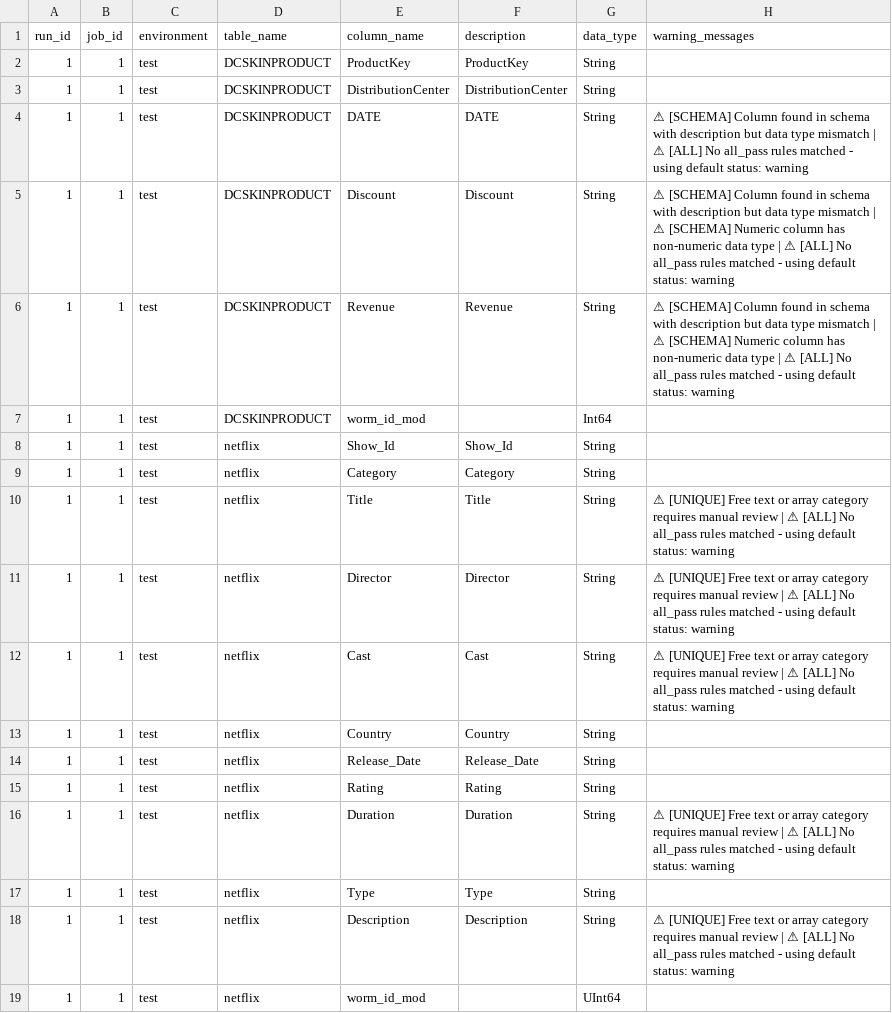
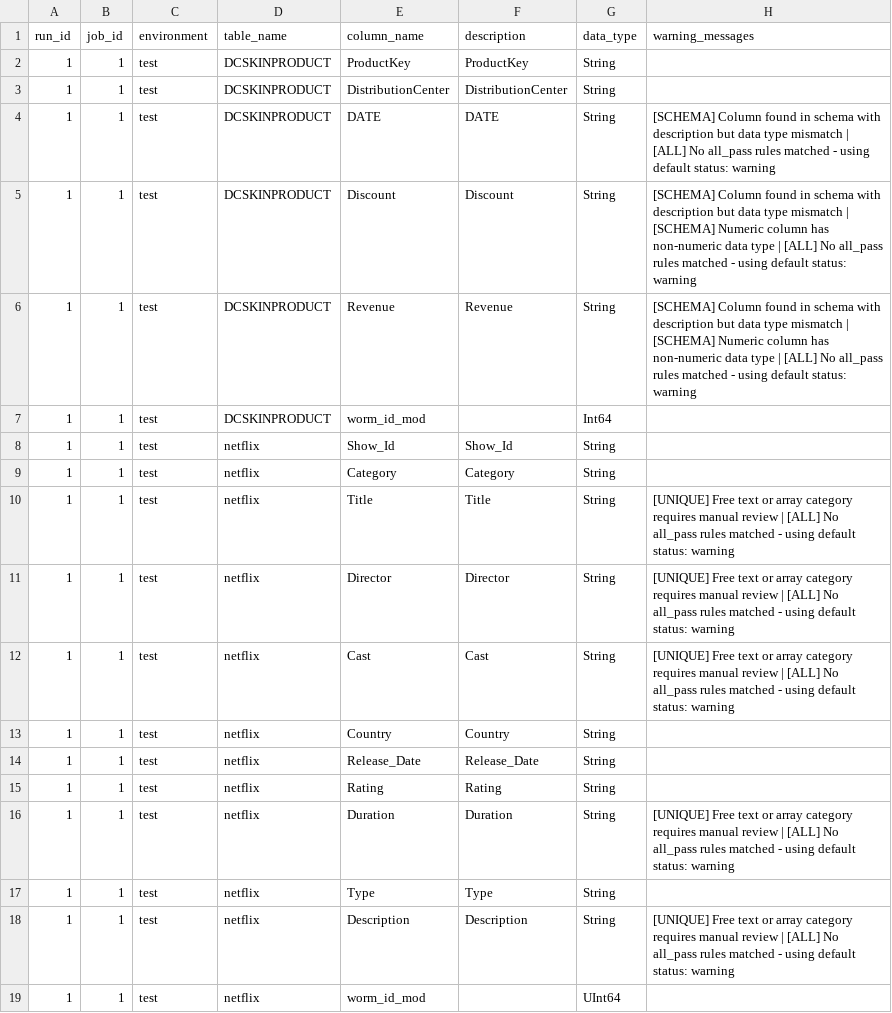
Before and after one commit to uaineteine/transforms_framework, a CSV file: test_tables/jobs/prod/job_1/pre_transform_columns.csv, drawn as a sheet; the diff names each change by its address in the sheet, - before the commit and + after, or states it on an @@ line.

Commit message:
remove emoticons

```diff
--- a/test_tables/jobs/prod/job_1/pre_transform_columns.csv
+++ b/test_tables/jobs/prod/job_1/pre_transform_columns.csv
-H4 (warning_messages): ⚠ [SCHEMA] Column found in schema with description but data type mismatch | ⚠ [ALL] No…
+H4 (warning_messages): [SCHEMA] Column found in schema with description but data type mismatch | [ALL] No…
-H5:H6 (warning_messages): ⚠ [SCHEMA] Column found in schema with description but data type mismatch | ⚠ [SCHEMA] Numeric column has non-numeric data type | ⚠ [ALL] No…
+H5:H6 (warning_messages): [SCHEMA] Column found in schema with description but data type mismatch | [SCHEMA] Numeric column has non-numeric data type | [ALL] No…
-H10:H12 (warning_messages): ⚠ [UNIQUE] Free text or array category requires manual review | ⚠ [ALL] No…
+H10:H12 (warning_messages): [UNIQUE] Free text or array category requires manual review | [ALL] No…
-H16 (warning_messages): ⚠ [UNIQUE] Free text or array category requires manual review | ⚠ [ALL] No…
+H16 (warning_messages): [UNIQUE] Free text or array category requires manual review | [ALL] No…
-H18 (warning_messages): ⚠ [UNIQUE] Free text or array category requires manual review | ⚠ [ALL] No…
+H18 (warning_messages): [UNIQUE] Free text or array category requires manual review | [ALL] No…
```
